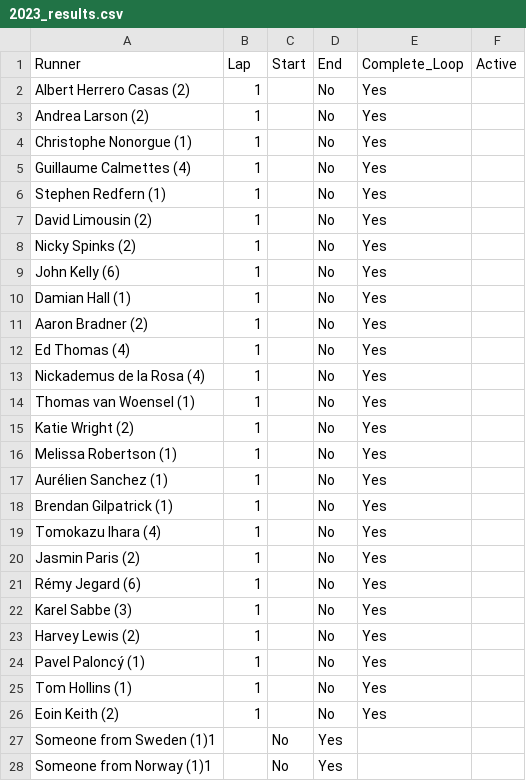
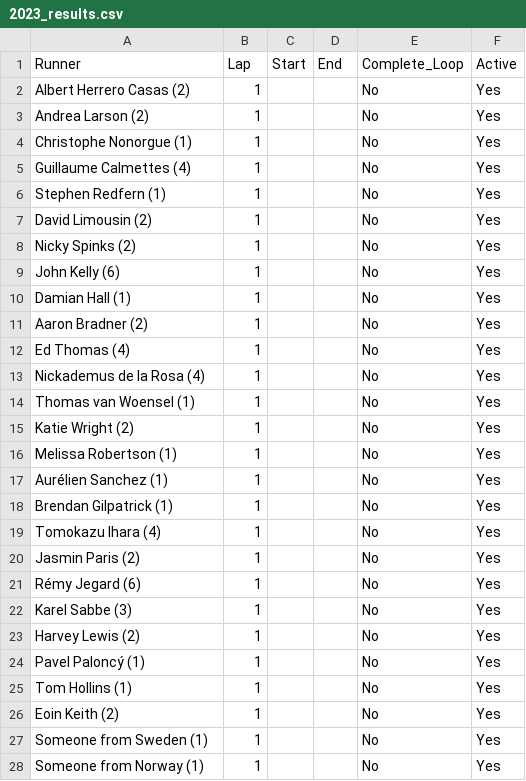
Before and after one commit to johnsug/barkley_plots, a CSV file: data/2023_results.csv, drawn as a sheet.

Commit message:
Update 2023_results.csv

```diff
--- a/data/2023_results.csv
+++ b/data/2023_results.csv
@@ -1,28 +1,28 @@
 Runner,Lap,Start,End,Complete_Loop,Active
-Albert Herrero Casas (2),1,,No,Yes
-Andrea Larson (2),1,,No,Yes
-Christophe Nonorgue (1),1,,No,Yes
-Guillaume Calmettes (4),1,,No,Yes
-Stephen Redfern (1),1,,No,Yes
-David Limousin (2),1,,No,Yes
-Nicky Spinks (2),1,,No,Yes
-John Kelly (6),1,,No,Yes
-Damian Hall (1),1,,No,Yes
-Aaron Bradner (2),1,,No,Yes
-Ed Thomas (4),1,,No,Yes
-Nickademus de la Rosa (4),1,,No,Yes
-Thomas van Woensel (1),1,,No,Yes
-Katie Wright (2),1,,No,Yes
-Melissa Robertson (1),1,,No,Yes
-Aurélien Sanchez (1),1,,No,Yes
-Brendan Gilpatrick (1),1,,No,Yes
-Tomokazu Ihara (4),1,,No,Yes
-Jasmin Paris (2),1,,No,Yes
-Rémy Jegard (6),1,,No,Yes
-Karel Sabbe (3),1,,No,Yes
-Harvey Lewis (2),1,,No,Yes
-Pavel Paloncý (1),1,,No,Yes
-Tom Hollins	(1),1,,No,Yes
-Eoin Keith (2),1,,No,Yes
-Someone from Sweden	(1)1,,No,Yes
-Someone from Norway	(1)1,,No,Yes
+Albert Herrero Casas (2),1,,,No,Yes
+Andrea Larson (2),1,,,No,Yes
+Christophe Nonorgue (1),1,,,No,Yes
+Guillaume Calmettes (4),1,,,No,Yes
+Stephen Redfern (1),1,,,No,Yes
+David Limousin (2),1,,,No,Yes
+Nicky Spinks (2),1,,,No,Yes
+John Kelly (6),1,,,No,Yes
+Damian Hall (1),1,,,No,Yes
+Aaron Bradner (2),1,,,No,Yes
+Ed Thomas (4),1,,,No,Yes
+Nickademus de la Rosa (4),1,,,No,Yes
+Thomas van Woensel (1),1,,,No,Yes
+Katie Wright (2),1,,,No,Yes
+Melissa Robertson (1),1,,,No,Yes
+Aurélien Sanchez (1),1,,,No,Yes
+Brendan Gilpatrick (1),1,,,No,Yes
+Tomokazu Ihara (4),1,,,No,Yes
+Jasmin Paris (2),1,,,No,Yes
+Rémy Jegard (6),1,,,No,Yes
+Karel Sabbe (3),1,,,No,Yes
+Harvey Lewis (2),1,,,No,Yes
+Pavel Paloncý (1),1,,,No,Yes
+Tom Hollins	(1),1,,,No,Yes
+Eoin Keith (2),1,,,No,Yes
+Someone from Sweden	(1),1,,,No,Yes
+Someone from Norway	(1),1,,,No,Yes
```
